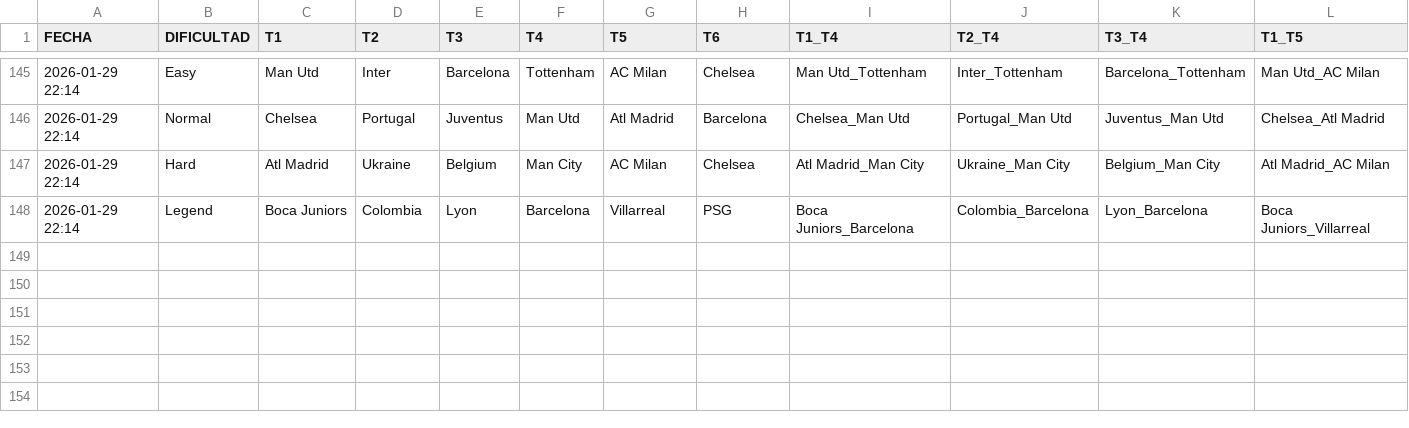
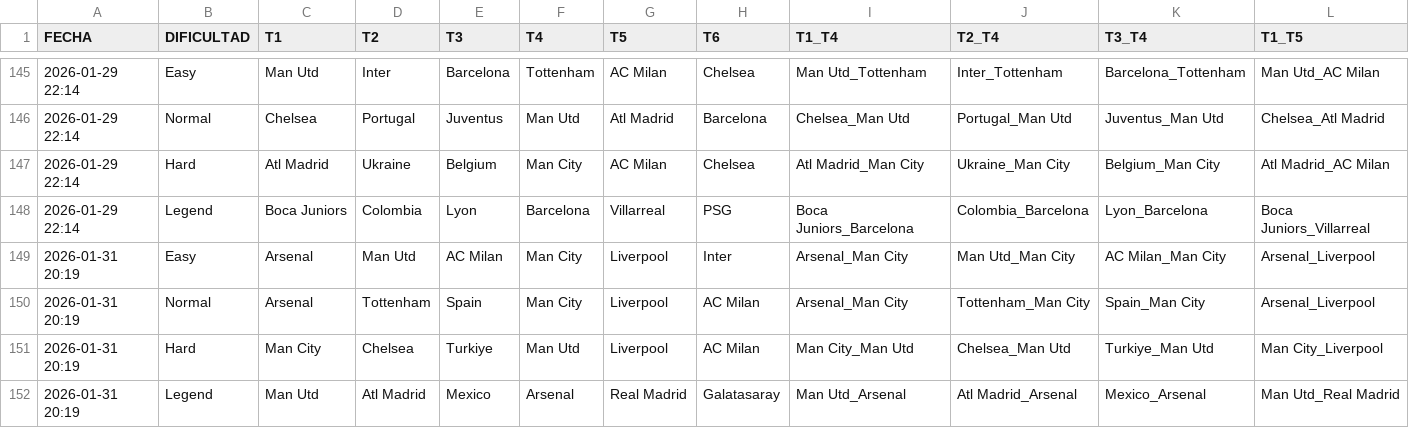
Before and after one commit to candelamtx32/scraping_futbol11, a CSV file: historial_grid.csv, drawn as a sheet; only a part is shown, gaps mark what is left out; rows hold the shown columns only; the diff names each change by its address in the sheet, - before the commit and + after, or states it on an @@ line.

```diff
--- a/historial_grid.csv
+++ b/historial_grid.csv
+row 149: 2026-01-31 20:19 | Easy | Arsenal | Man Utd | AC Milan | Man City | Liverpool | Inter | Arsenal_Man City | Man Utd_Man City | AC Milan_Man City | Arsenal_Liverpool
+row 150: 2026-01-31 20:19 | Normal | Arsenal | Tottenham | Spain | Man City | Liverpool | AC Milan | Arsenal_Man City | Tottenham_Man City | Spain_Man City | Arsenal_Liverpool
+row 151: 2026-01-31 20:19 | Hard | Man City | Chelsea | Turkiye | Man Utd | Liverpool | AC Milan | Man City_Man Utd | Chelsea_Man Utd | Turkiye_Man Utd | Man City_Liverpool
+row 152: 2026-01-31 20:19 | Legend | Man Utd | Atl Madrid | Mexico | Arsenal | Real Madrid | Galatasaray | Man Utd_Arsenal | Atl Madrid_Arsenal | Mexico_Arsenal | Man Utd_Real Madrid
```
Also changed, not shown: historial_connections.csv, historial_dificil.csv, 3 other files.
